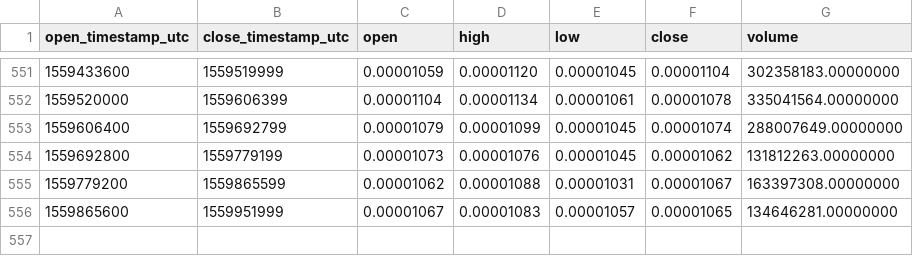
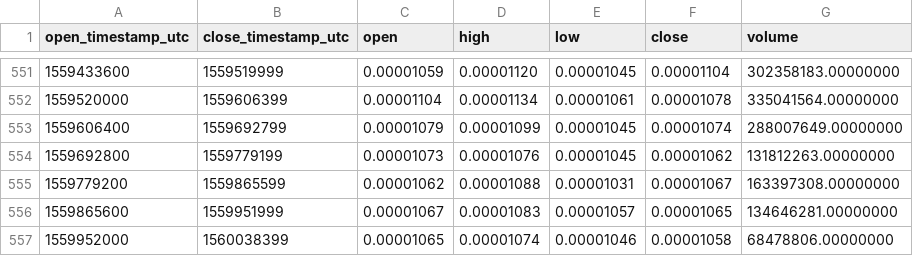
Before and after one commit to cryptobigbro/binance-ADABTC, a CSV file: binance-ADABTC-1d.csv, drawn as a sheet; only a part is shown, gaps mark what is left out; the diff names each change by its address in the sheet, - before the commit and + after, or states it on an @@ line.

Commit message:
Update OHLCV data.

```diff
--- a/binance-ADABTC-1d.csv
+++ b/binance-ADABTC-1d.csv
+row 557: 1559952000 | 1560038399 | 0.00001065 | 0.00001074 | 0.00001046 | 0.00001058 | 68478806.00000000
```
Also changed, not shown: 1 other file.
